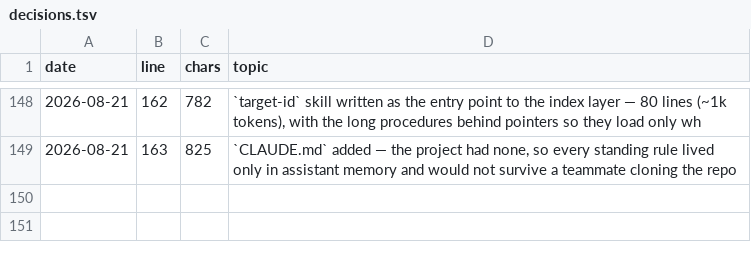
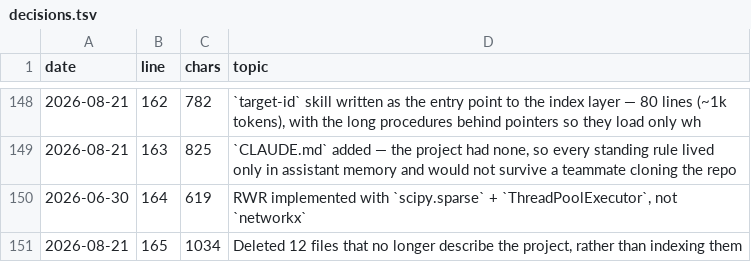
Before and after one commit to lhfudataiku/demo-target-identification, a TSV file: .index/decisions.tsv, drawn as a sheet; only a part is shown, gaps mark what is left out; the diff names each change by its address in the sheet, - before the commit and + after, or states it on an @@ line.

```diff
--- a/.index/decisions.tsv
+++ b/.index/decisions.tsv
+row 150: 2026-06-30 | 164 | 619 | RWR implemented with `scipy.sparse` + `ThreadPoolExecutor`, not `networkx`
+row 151: 2026-08-21 | 165 | 1034 | Deleted 12 files that no longer describe the project, rather than indexing them
```
Also changed, not shown: .index/claims.tsv, 20 other files.
